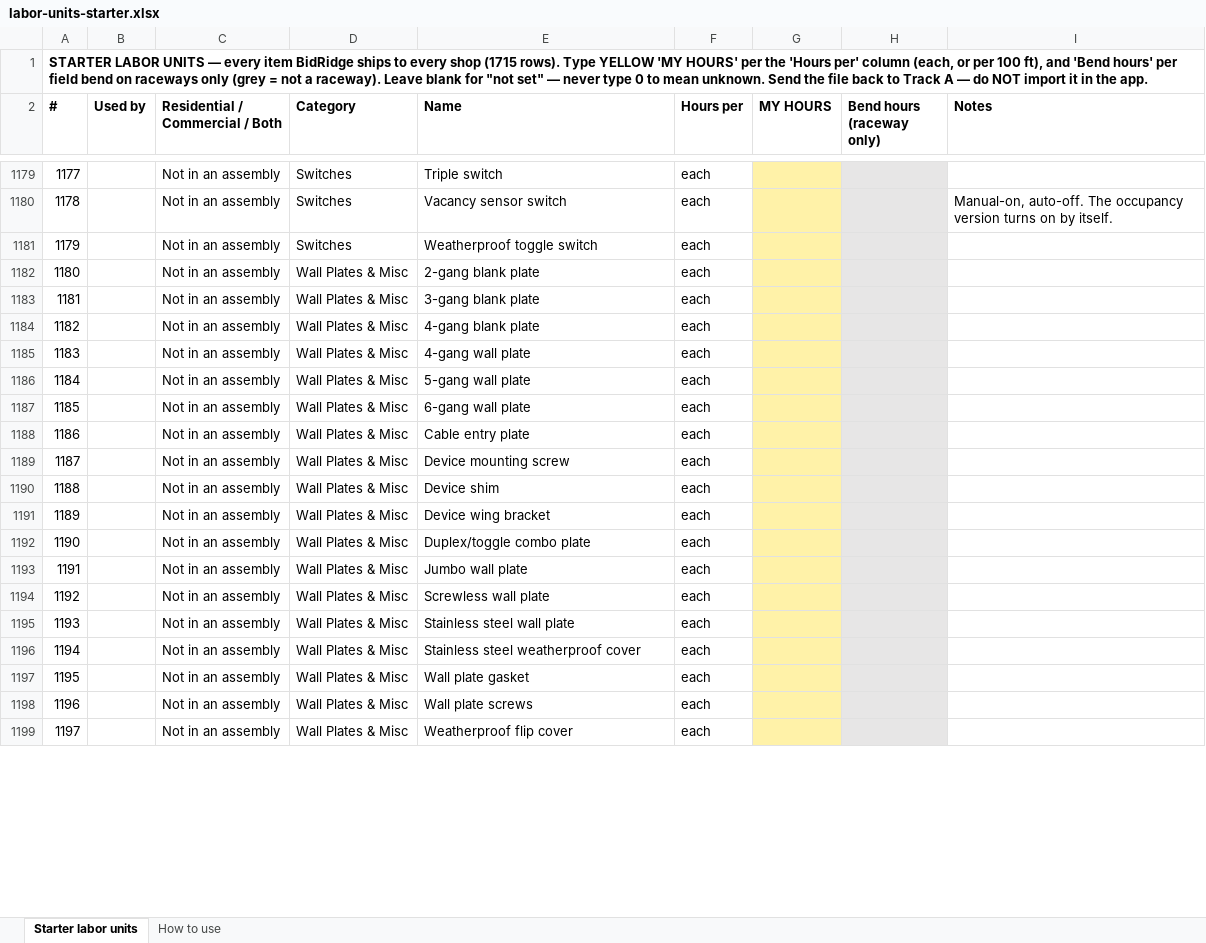
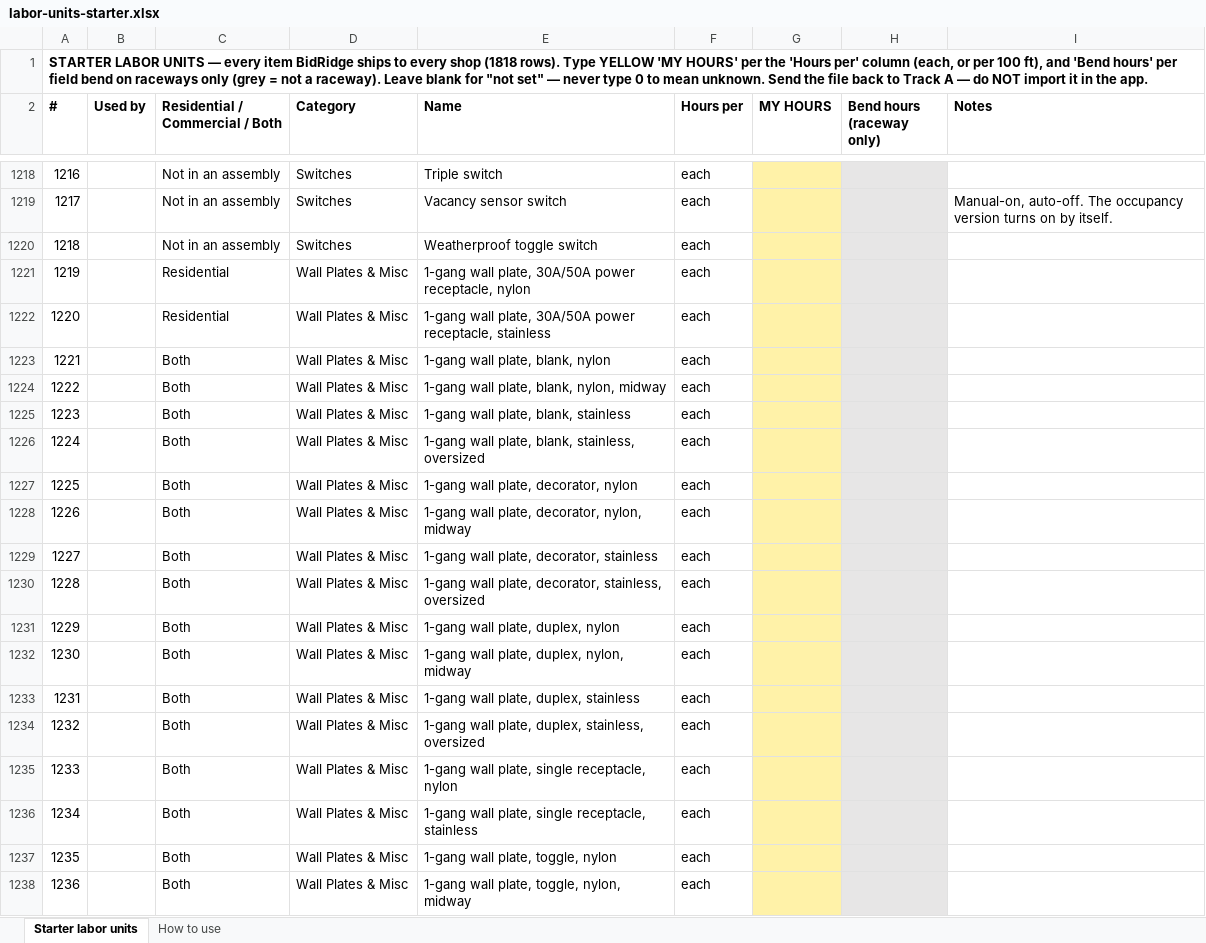
Before and after one commit to Jnicoara/BidRender, an Excel workbook: pricing/labor-units-starter.xlsx, sheet Starter labor units, drawn as a sheet; only a part is shown, gaps mark what is left out; the shorter side is filled out with more unchanged rows; values as stored, in another font and other column widths than the file's, no borders; the diff covers the shown part only; the diff names each change by its address in the sheet, - before the commit and + after, or states it on an @@ line.

```diff
--- a/pricing/labor-units-starter.xlsx (sheet Starter labor units)
+++ b/pricing/labor-units-starter.xlsx (sheet Starter labor units)
@@ column A (#) renumbered from row 1 down @@
+row 1221: 1219 |  | Residential | Wall Plates & Misc | 1-gang wall plate, 30A/50A power receptacle, nylon | each
+row 1222: 1220 |  | Residential | Wall Plates & Misc | 1-gang wall plate, 30A/50A power receptacle, stainless | each
+row 1223: 1221 |  | Both | Wall Plates & Misc | 1-gang wall plate, blank, nylon | each
+row 1224: 1222 |  | Both | Wall Plates & Misc | 1-gang wall plate, blank, nylon, midway | each
+row 1225: 1223 |  | Both | Wall Plates & Misc | 1-gang wall plate, blank, stainless | each
+row 1226: 1224 |  | Both | Wall Plates & Misc | 1-gang wall plate, blank, stainless, oversized | each
+row 1227: 1225 |  | Both | Wall Plates & Misc | 1-gang wall plate, decorator, nylon | each
+row 1228: 1226 |  | Both | Wall Plates & Misc | 1-gang wall plate, decorator, nylon, midway | each
+row 1229: 1227 |  | Both | Wall Plates & Misc | 1-gang wall plate, decorator, stainless | each
+row 1230: 1228 |  | Both | Wall Plates & Misc | 1-gang wall plate, decorator, stainless, oversized | each
+row 1231: 1229 |  | Both | Wall Plates & Misc | 1-gang wall plate, duplex, nylon | each
+row 1232: 1230 |  | Both | Wall Plates & Misc | 1-gang wall plate, duplex, nylon, midway | each
+row 1233: 1231 |  | Both | Wall Plates & Misc | 1-gang wall plate, duplex, stainless | each
+row 1234: 1232 |  | Both | Wall Plates & Misc | 1-gang wall plate, duplex, stainless, oversized | each
+row 1235: 1233 |  | Both | Wall Plates & Misc | 1-gang wall plate, single receptacle, nylon | each
+row 1236: 1234 |  | Both | Wall Plates & Misc | 1-gang wall plate, single receptacle, stainless | each
+row 1237: 1235 |  | Both | Wall Plates & Misc | 1-gang wall plate, toggle, nylon | each
+row 1238: 1236 |  | Both | Wall Plates & Misc | 1-gang wall plate, toggle, nylon, midway | each
```
Also changed, not shown: 124 added rows, 39 removed rows and 28 edited cells elsewhere in this sheet, pricing/starter-catalog-pricing.xlsx, 14 other files.
